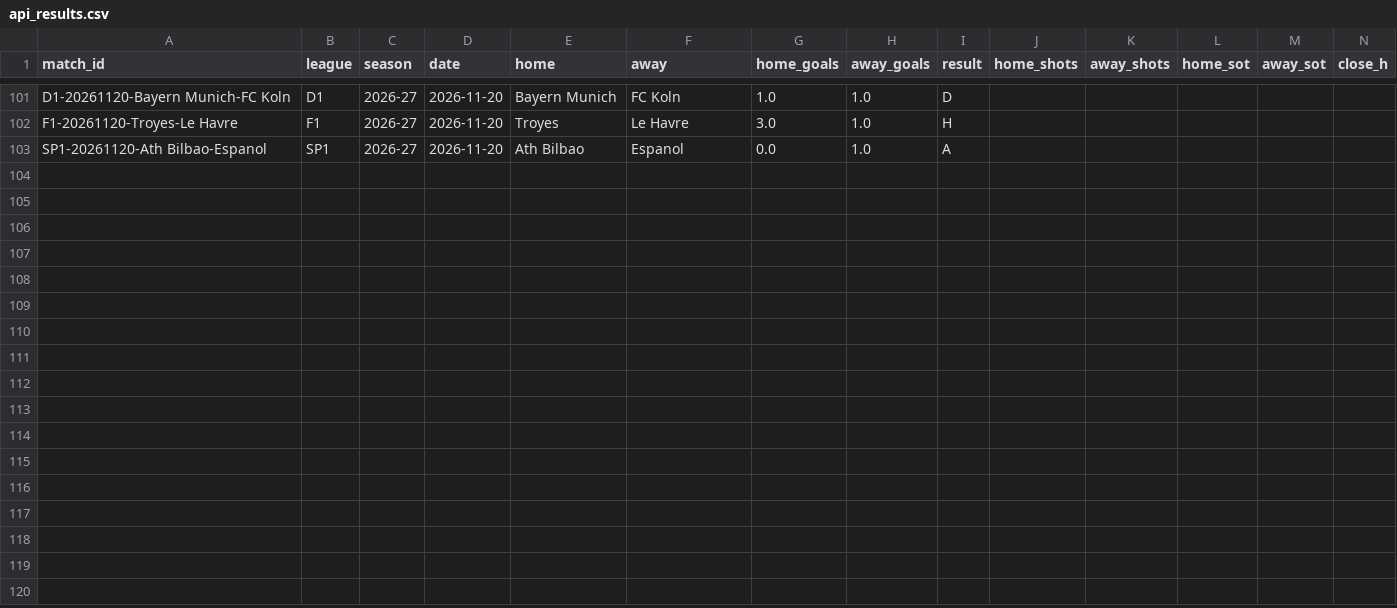
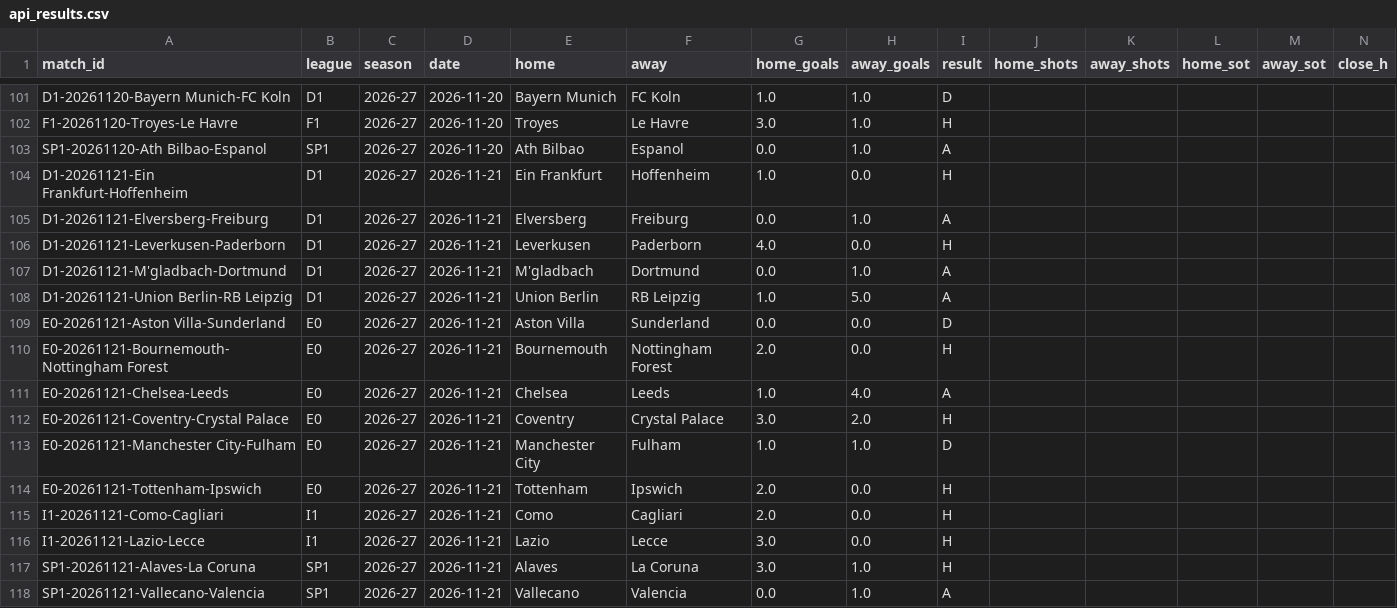
Before and after one commit to Fifiora/football-predictor, a CSV file: data/api_results.csv, drawn as a sheet; only a part is shown, gaps mark what is left out; rows hold the shown columns only; the diff names each change by its address in the sheet, - before the commit and + after, or states it on an @@ line.

```diff
--- a/data/api_results.csv
+++ b/data/api_results.csv
+row 104: D1-20261121-Ein Frankfurt-Hoffenheim | D1 | 2026-27 | 2026-11-21 | Ein Frankfurt | Hoffenheim | 1.0 | 0.0 | H
+row 105: D1-20261121-Elversberg-Freiburg | D1 | 2026-27 | 2026-11-21 | Elversberg | Freiburg | 0.0 | 1.0 | A
+row 106: D1-20261121-Leverkusen-Paderborn | D1 | 2026-27 | 2026-11-21 | Leverkusen | Paderborn | 4.0 | 0.0 | H
+row 107: D1-20261121-M'gladbach-Dortmund | D1 | 2026-27 | 2026-11-21 | M'gladbach | Dortmund | 0.0 | 1.0 | A
+row 108: D1-20261121-Union Berlin-RB Leipzig | D1 | 2026-27 | 2026-11-21 | Union Berlin | RB Leipzig | 1.0 | 5.0 | A
+row 109: E0-20261121-Aston Villa-Sunderland | E0 | 2026-27 | 2026-11-21 | Aston Villa | Sunderland | 0.0 | 0.0 | D
+row 110: E0-20261121-Bournemouth-Nottingham Forest | E0 | 2026-27 | 2026-11-21 | Bournemouth | Nottingham Forest | 2.0 | 0.0 | H
+row 111: E0-20261121-Chelsea-Leeds | E0 | 2026-27 | 2026-11-21 | Chelsea | Leeds | 1.0 | 4.0 | A
+row 112: E0-20261121-Coventry-Crystal Palace | E0 | 2026-27 | 2026-11-21 | Coventry | Crystal Palace | 3.0 | 2.0 | H
+row 113: E0-20261121-Manchester City-Fulham | E0 | 2026-27 | 2026-11-21 | Manchester City | Fulham | 1.0 | 1.0 | D
+row 114: E0-20261121-Tottenham-Ipswich | E0 | 2026-27 | 2026-11-21 | Tottenham | Ipswich | 2.0 | 0.0 | H
+row 115: I1-20261121-Como-Cagliari | I1 | 2026-27 | 2026-11-21 | Como | Cagliari | 2.0 | 0.0 | H
+row 116: I1-20261121-Lazio-Lecce | I1 | 2026-27 | 2026-11-21 | Lazio | Lecce | 3.0 | 0.0 | H
+row 117: SP1-20261121-Alaves-La Coruna | SP1 | 2026-27 | 2026-11-21 | Alaves | La Coruna | 3.0 | 1.0 | H
+row 118: SP1-20261121-Vallecano-Valencia | SP1 | 2026-27 | 2026-11-21 | Vallecano | Valencia | 0.0 | 1.0 | A
```
Also changed, not shown: data/prediction_log.csv, data/stake_log.csv.
